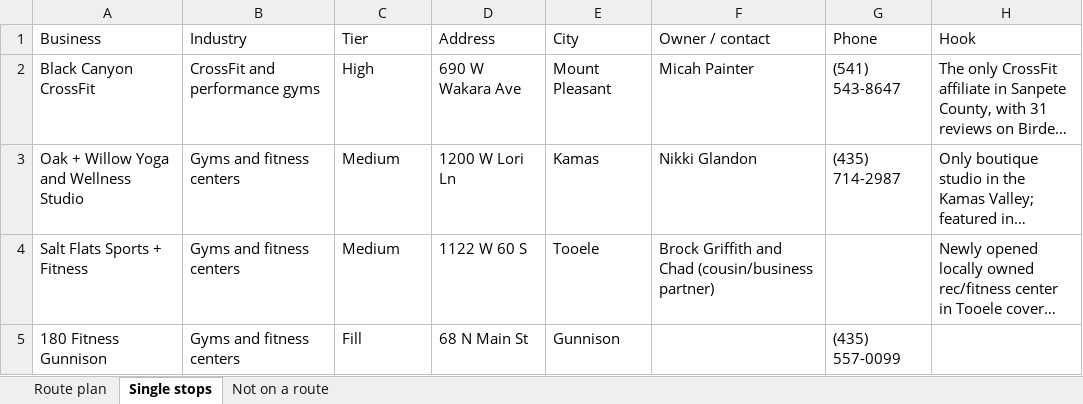
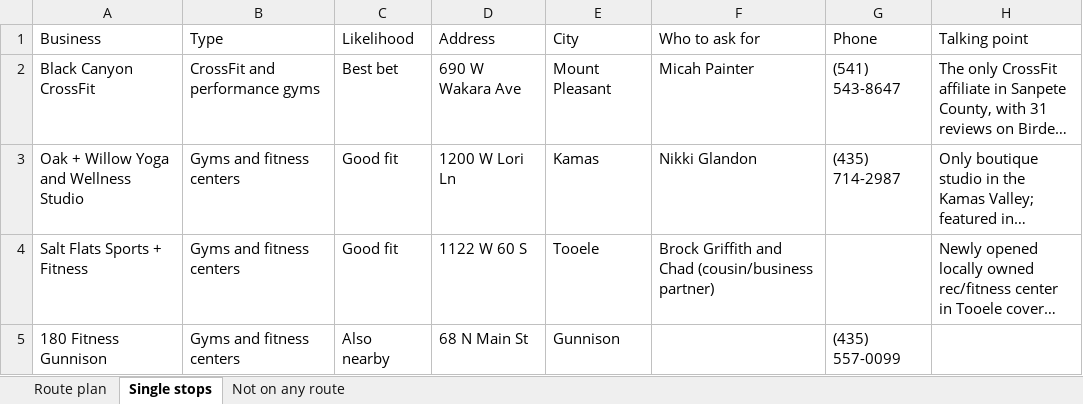
Before and after one commit to matthewbailie/purebaric-newsite, an Excel workbook: _internal/outreach/UTAH-ROUTE-PLAN.xlsx, sheet Single stops, drawn as a sheet; long unchanged cells end in …; values as stored, in another font and other column widths than the file's, no borders; the diff names each change by its address in the sheet, - before the commit and + after, or states it on an @@ line.

```diff
--- a/_internal/outreach/UTAH-ROUTE-PLAN.xlsx (sheet Single stops)
+++ b/_internal/outreach/UTAH-ROUTE-PLAN.xlsx (sheet Single stops)
-sheet tab: Not on a route
+sheet tab: Not on any route
-B1: Industry
+B1: Type
-C1: Tier
+C1: Likelihood
-F1: Owner / contact
+F1: Who to ask for
-H1: Hook
+H1: Talking point
-C2 (Likelihood): High
+C2 (Likelihood): Best bet
-C3:C4 (Likelihood): Medium
+C3:C4 (Likelihood): Good fit
-C5 (Likelihood): Fill
+C5 (Likelihood): Also nearby
```
Also changed, not shown: sheet Route plan, _internal/research/knoxville-tennessee/TENNESSEE-ROUTE-PLAN.xlsx, 5 other files.
